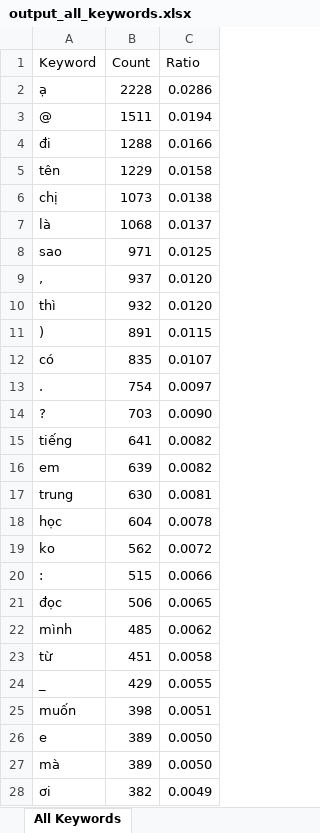
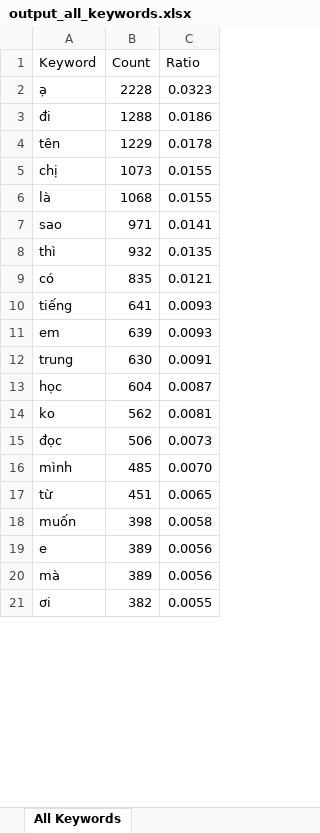
Before and after one commit to lqdoan/stats-tiktok-comments, an Excel workbook: processed_data/output_all_keywords.xlsx, sheet All Keywords, drawn as a sheet; only a part is shown; values as stored, in another font and other column widths than the file's, no cell formats; removed rows and columns are numbered as before the commit, all else as after; the diff covers the shown part only; the diff names each change by its address in the sheet, - before the commit and + after, or states it on an @@ line.

```diff
--- a/processed_data/output_all_keywords.xlsx (sheet All Keywords)
+++ b/processed_data/output_all_keywords.xlsx (sheet All Keywords)
-C2 (Ratio): 0.0286
+C2 (Ratio): 0.0323
-row 3: @ | 1511 | 0.0194
-C3 (Ratio): 0.0166
+C3 (Ratio): 0.0186
-C4 (Ratio): 0.0158
+C4 (Ratio): 0.0178
-C5 (Ratio): 0.0138
+C5 (Ratio): 0.0155
-C6 (Ratio): 0.0137
+C6 (Ratio): 0.0155
-C7 (Ratio): 0.0125
+C7 (Ratio): 0.0141
-row 9: , | 937 | 0.0120
-C8 (Ratio): 0.0120
+C8 (Ratio): 0.0135
-row 11: ) | 891 | 0.0115
-C9 (Ratio): 0.0107
+C9 (Ratio): 0.0121
-row 13: . | 754 | 0.0097
-row 14: ? | 703 | 0.0090
-C10:C11 (Ratio): 0.0082
+C10:C11 (Ratio): 0.0093
-C12 (Ratio): 0.0081
+C12 (Ratio): 0.0091
-C13 (Ratio): 0.0078
+C13 (Ratio): 0.0087
-C14 (Ratio): 0.0072
+C14 (Ratio): 0.0081
-row 20: : | 515 | 0.0066
-C15 (Ratio): 0.0065
+C15 (Ratio): 0.0073
-C16 (Ratio): 0.0062
+C16 (Ratio): 0.0070
-C17 (Ratio): 0.0058
+C17 (Ratio): 0.0065
-row 24: _ | 429 | 0.0055
-C18 (Ratio): 0.0051
+C18 (Ratio): 0.0058
-C19:C20 (Ratio): 0.0050
+C19:C20 (Ratio): 0.0056
-C21 (Ratio): 0.0049
+C21 (Ratio): 0.0055
```
Also changed, not shown: 216 removed rows and 453 edited cells elsewhere in this sheet, cell formats, processed_data/output_top_100_keywords.xlsx, 3 other files.
